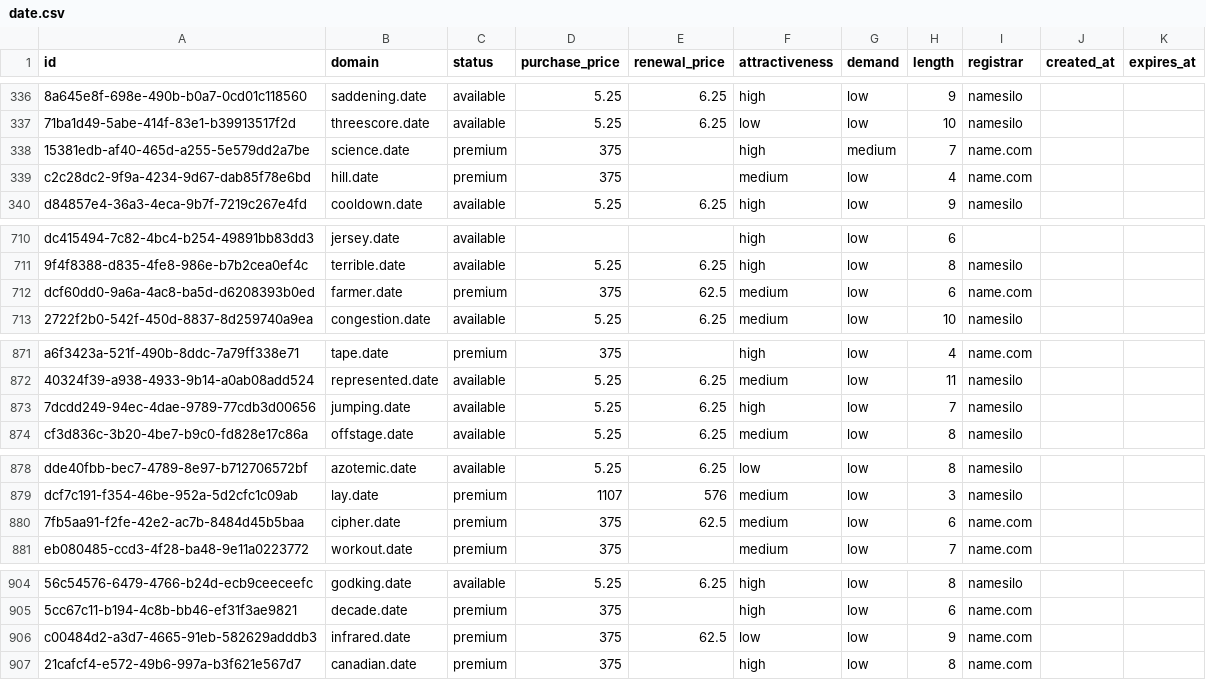
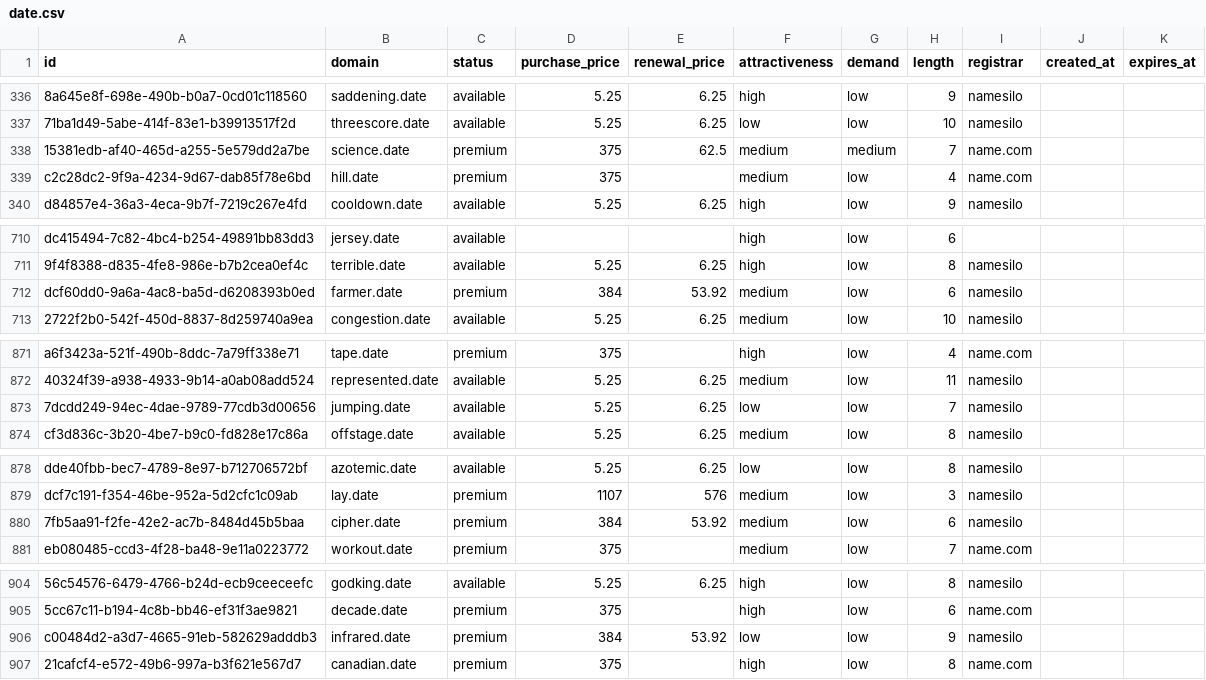
Before and after one commit to UniqueDomains/date-oneword-domains, a CSV file: date.csv, drawn as a sheet; only a part is shown, gaps mark what is left out; the diff covers the shown part only; the diff names each change by its address in the sheet, - before the commit and + after, or states it on an @@ line.

```diff
--- a/date.csv
+++ b/date.csv
-E338 (renewal_price): (empty)
+E338 (renewal_price): 62.5
-F338 (attractiveness): high
+F338 (attractiveness): medium
-D712 (purchase_price): 375
+D712 (purchase_price): 384
-E712 (renewal_price): 62.5
+E712 (renewal_price): 53.92
-I712 (registrar): name.com
+I712 (registrar): namesilo
-F873 (attractiveness): high
+F873 (attractiveness): low
-D880 (purchase_price): 375
+D880 (purchase_price): 384
-E880 (renewal_price): 62.5
+E880 (renewal_price): 53.92
-I880 (registrar): name.com
+I880 (registrar): namesilo
-D906 (purchase_price): 375
+D906 (purchase_price): 384
-E906 (renewal_price): 62.5
+E906 (renewal_price): 53.92
-I906 (registrar): name.com
+I906 (registrar): namesilo
```
Also changed, not shown: 22 edited cells elsewhere in this file, 4 other files.
